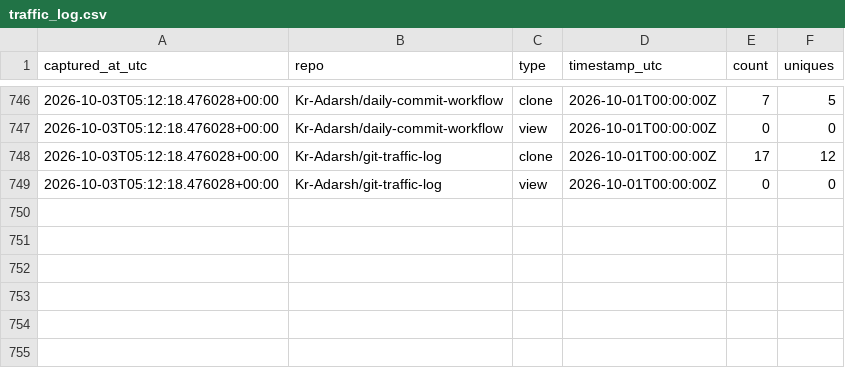
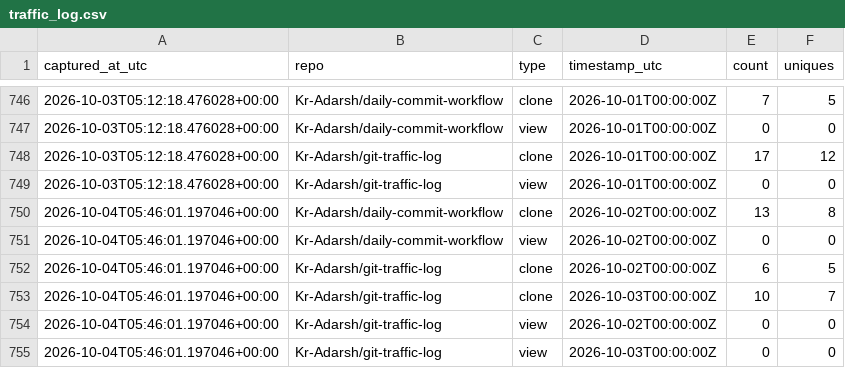
Before and after one commit to Kr-Adarsh/git-traffic-log, a CSV file: traffic/traffic_log.csv, drawn as a sheet; only a part is shown, gaps mark what is left out; the diff names each change by its address in the sheet, - before the commit and + after, or states it on an @@ line.

```diff
--- a/traffic/traffic_log.csv
+++ b/traffic/traffic_log.csv
+row 750: 2026-10-04T05:46:01.197046+00:00 | Kr-Adarsh/daily-commit-workflow | clone | 2026-10-02T00:00:00Z | 13 | 8
+row 751: 2026-10-04T05:46:01.197046+00:00 | Kr-Adarsh/daily-commit-workflow | view | 2026-10-02T00:00:00Z | 0 | 0
+row 752: 2026-10-04T05:46:01.197046+00:00 | Kr-Adarsh/git-traffic-log | clone | 2026-10-02T00:00:00Z | 6 | 5
+row 753: 2026-10-04T05:46:01.197046+00:00 | Kr-Adarsh/git-traffic-log | clone | 2026-10-03T00:00:00Z | 10 | 7
+row 754: 2026-10-04T05:46:01.197046+00:00 | Kr-Adarsh/git-traffic-log | view | 2026-10-02T00:00:00Z | 0 | 0
+row 755: 2026-10-04T05:46:01.197046+00:00 | Kr-Adarsh/git-traffic-log | view | 2026-10-03T00:00:00Z | 0 | 0
```
